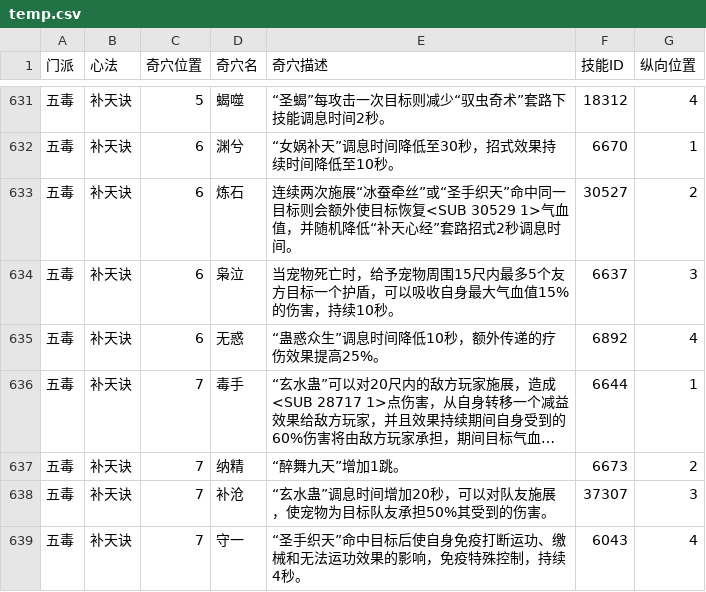
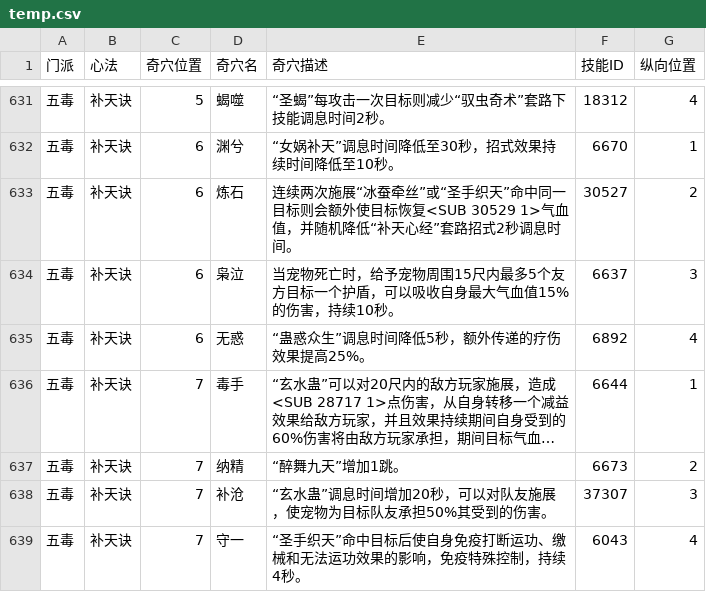
Before and after one commit to JX3BOX/jx3box-talent, a CSV file: dist/temp.csv, drawn as a sheet; only a part is shown, gaps mark what is left out; long unchanged cells end in …; the diff covers the shown part only; the diff names each change by its address in the sheet, - before the commit and + after, or states it on an @@ line.

```diff
--- a/dist/temp.csv
+++ b/dist/temp.csv
-E635 (奇穴描述): “蛊惑众生”调息时间降低10秒，额外传递的疗伤效果提高25%。
+E635 (奇穴描述): “蛊惑众生”调息时间降低5秒，额外传递的疗伤效果提高25%。
```
Also changed, not shown: 33 edited cells elsewhere in this file, dist/wujie/temp.csv, 9 other files.
